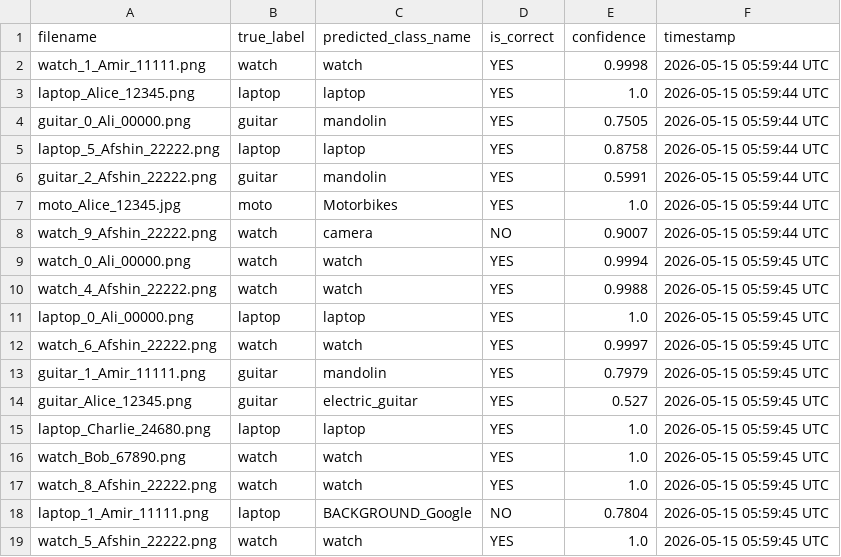
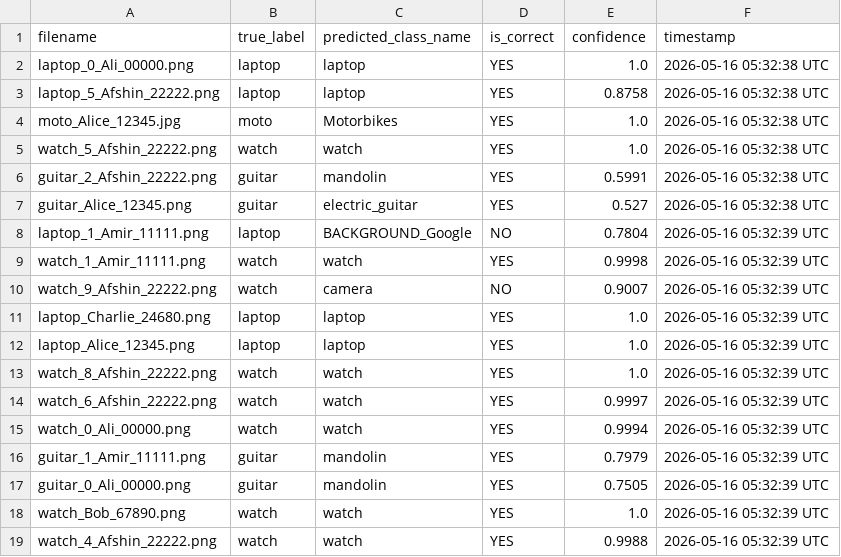
Before and after one commit to Afshinrommel/refund-image-classifier, a CSV file: predictions/predictions.csv, drawn as a sheet.

```diff
--- a/predictions/predictions.csv
+++ b/predictions/predictions.csv
@@ -1,19 +1,19 @@
 filename,true_label,predicted_class_name,is_correct,confidence,timestamp
-watch_1_Amir_11111.png,watch,watch,YES,0.9998,2026-05-15 05:59:44 UTC
-laptop_Alice_12345.png,laptop,laptop,YES,1.0,2026-05-15 05:59:44 UTC
-guitar_0_Ali_00000.png,guitar,mandolin,YES,0.7505,2026-05-15 05:59:44 UTC
-laptop_5_Afshin_22222.png,laptop,laptop,YES,0.8758,2026-05-15 05:59:44 UTC
-guitar_2_Afshin_22222.png,guitar,mandolin,YES,0.5991,2026-05-15 05:59:44 UTC
-moto_Alice_12345.jpg,moto,Motorbikes,YES,1.0,2026-05-15 05:59:44 UTC
-watch_9_Afshin_22222.png,watch,camera,NO,0.9007,2026-05-15 05:59:44 UTC
-watch_0_Ali_00000.png,watch,watch,YES,0.9994,2026-05-15 05:59:45 UTC
-watch_4_Afshin_22222.png,watch,watch,YES,0.9988,2026-05-15 05:59:45 UTC
-laptop_0_Ali_00000.png,laptop,laptop,YES,1.0,2026-05-15 05:59:45 UTC
-watch_6_Afshin_22222.png,watch,watch,YES,0.9997,2026-05-15 05:59:45 UTC
-guitar_1_Amir_11111.png,guitar,mandolin,YES,0.7979,2026-05-15 05:59:45 UTC
-guitar_Alice_12345.png,guitar,electric_guitar,YES,0.527,2026-05-15 05:59:45 UTC
-laptop_Charlie_24680.png,laptop,laptop,YES,1.0,2026-05-15 05:59:45 UTC
-watch_Bob_67890.png,watch,watch,YES,1.0,2026-05-15 05:59:45 UTC
-watch_8_Afshin_22222.png,watch,watch,YES,1.0,2026-05-15 05:59:45 UTC
-laptop_1_Amir_11111.png,laptop,BACKGROUND_Google,NO,0.7804,2026-05-15 05:59:45 UTC
-watch_5_Afshin_22222.png,watch,watch,YES,1.0,2026-05-15 05:59:45 UTC
+laptop_0_Ali_00000.png,laptop,laptop,YES,1.0,2026-05-16 05:32:38 UTC
+laptop_5_Afshin_22222.png,laptop,laptop,YES,0.8758,2026-05-16 05:32:38 UTC
+moto_Alice_12345.jpg,moto,Motorbikes,YES,1.0,2026-05-16 05:32:38 UTC
+watch_5_Afshin_22222.png,watch,watch,YES,1.0,2026-05-16 05:32:38 UTC
+guitar_2_Afshin_22222.png,guitar,mandolin,YES,0.5991,2026-05-16 05:32:38 UTC
+guitar_Alice_12345.png,guitar,electric_guitar,YES,0.527,2026-05-16 05:32:38 UTC
+laptop_1_Amir_11111.png,laptop,BACKGROUND_Google,NO,0.7804,2026-05-16 05:32:39 UTC
+watch_1_Amir_11111.png,watch,watch,YES,0.9998,2026-05-16 05:32:39 UTC
+watch_9_Afshin_22222.png,watch,camera,NO,0.9007,2026-05-16 05:32:39 UTC
+laptop_Charlie_24680.png,laptop,laptop,YES,1.0,2026-05-16 05:32:39 UTC
+laptop_Alice_12345.png,laptop,laptop,YES,1.0,2026-05-16 05:32:39 UTC
+watch_8_Afshin_22222.png,watch,watch,YES,1.0,2026-05-16 05:32:39 UTC
+watch_6_Afshin_22222.png,watch,watch,YES,0.9997,2026-05-16 05:32:39 UTC
+watch_0_Ali_00000.png,watch,watch,YES,0.9994,2026-05-16 05:32:39 UTC
+guitar_1_Amir_11111.png,guitar,mandolin,YES,0.7979,2026-05-16 05:32:39 UTC
+guitar_0_Ali_00000.png,guitar,mandolin,YES,0.7505,2026-05-16 05:32:39 UTC
+watch_Bob_67890.png,watch,watch,YES,1.0,2026-05-16 05:32:39 UTC
+watch_4_Afshin_22222.png,watch,watch,YES,0.9988,2026-05-16 05:32:39 UTC
```
Also changed, not shown: 1 other file.
